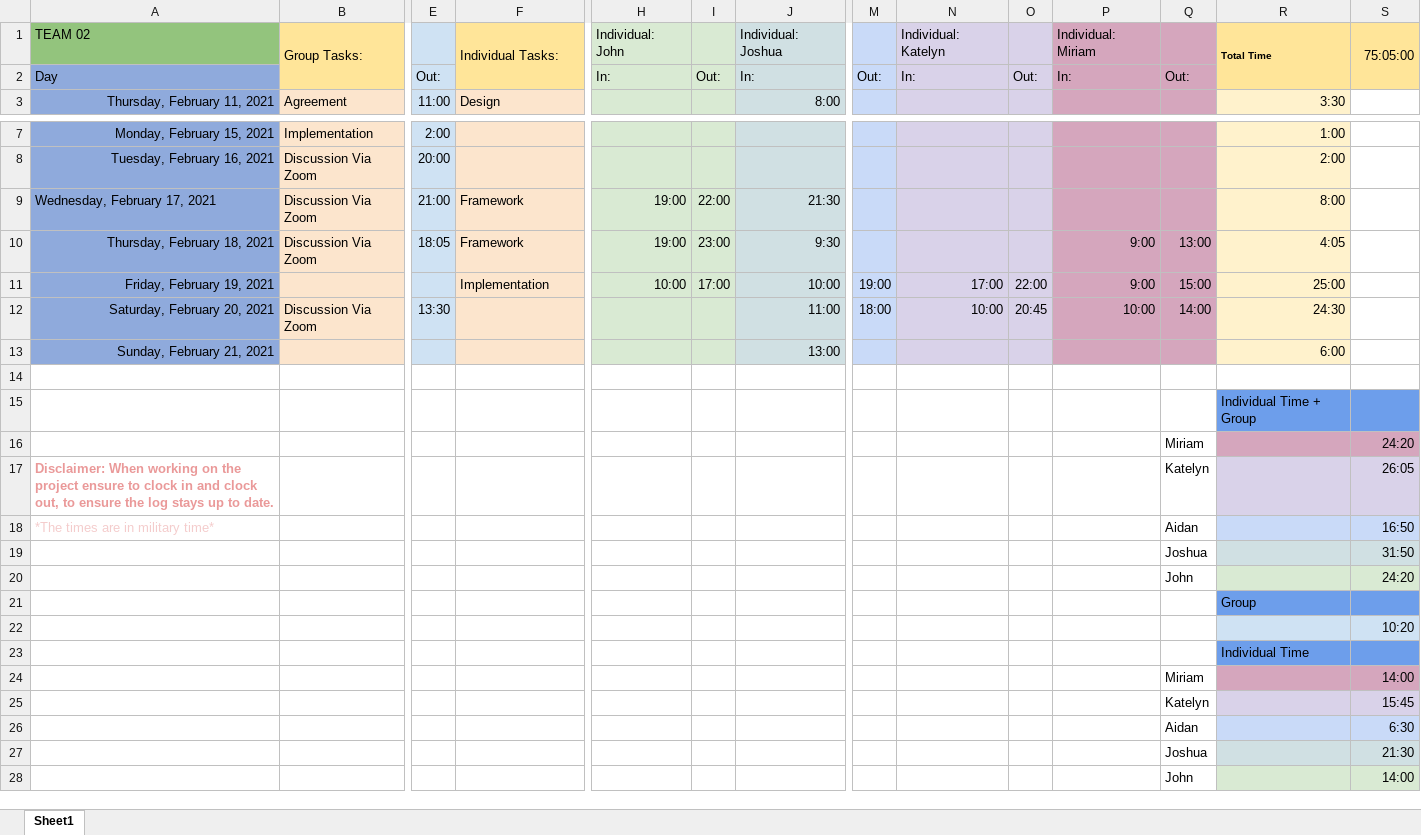
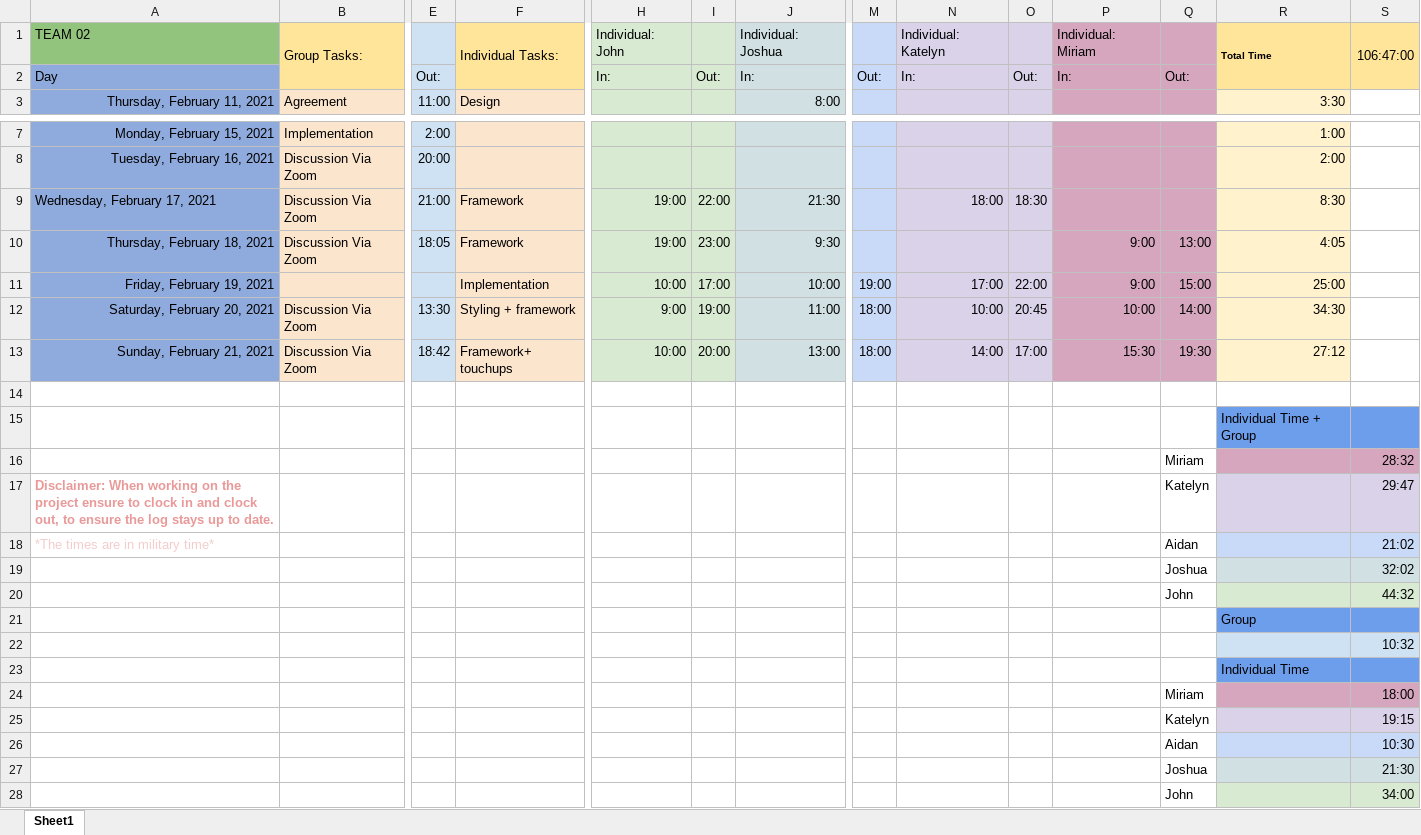
Before and after one commit to mingyoungjeng/448_Project_1, an Excel workbook: Documentation/TimeAccounting_EECS448project.xlsx, sheet Sheet1, drawn as a sheet; only a part is shown, gaps mark what is left out; values as stored, in another font and other column widths than the file's, no borders; removed rows and columns are numbered as before the commit, all else as after; rows hold the shown columns only; the diff names each change by its address in the sheet, - before the commit and + after, or states it on an @@ line.

Commit message:
add hours

```diff
--- a/Documentation/TimeAccounting_EECS448project.xlsx (sheet Sheet1)
+++ b/Documentation/TimeAccounting_EECS448project.xlsx (sheet Sheet1)
-S1: 75:05:00
+S1: 106:47:00
-N9: (empty)
+N9: 18:00
-O9: (empty)
+O9: 18:30
-R9: 8:00
+R9: 8:30
-F12: (empty)
+F12: Styling + framework
-H12: (empty)
+H12: 9:00
-I12: (empty)
+I12: 19:00
-R12: 24:30
+R12: 34:30
-row 13: Sunday, February 21, 2021 |  |  |  |  |  | 13:00 |  |  |  |  |  | 6:00
+row 13: Sunday, February 21, 2021 | Discussion Via Zoom | 18:42 | Framework+ touchups | 10:00 | 20:00 | 13:00 | 18:00 | 14:00 | 17:00 | 15:30 | 19:30 | 27:12
-S16: 24:20
+S16: 28:32
-S17: 26:05
+S17: 29:47
-S18: 16:50
+S18: 21:02
-S19: 31:50
+S19: 32:02
-S20: 24:20
+S20: 44:32
-S22: 10:20
+S22: 10:32
-S24: 14:00
+S24: 18:00
-S25: 15:45
+S25: 19:15
-S26: 6:30
+S26: 10:30
-S28: 14:00
+S28: 34:00
```
